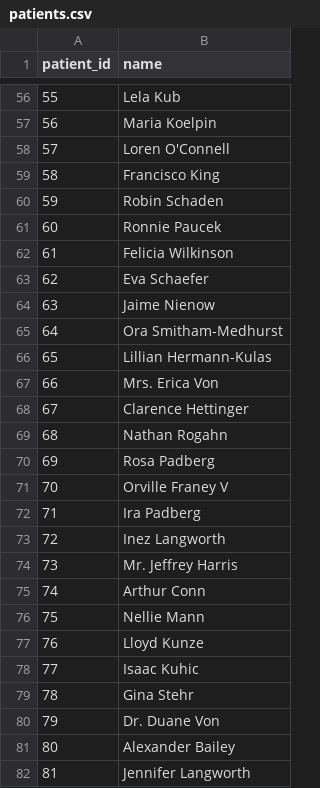
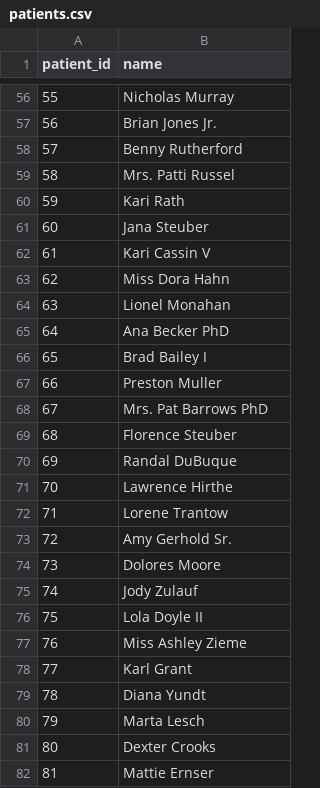
Before and after one commit to dvirgoldhamer/coding-projects, a CSV file: typescript/recon_engine/data/patients.csv, drawn as a sheet; only a part is shown, gaps mark what is left out; the diff covers the shown part only.

```diff
--- a/typescript/recon_engine/data/patients.csv
+++ b/typescript/recon_engine/data/patients.csv
@@ -56,27 +56,27 @@ patient_id,name
-55,Lela Kub
-56,Maria Koelpin
-57,Loren O'Connell
-58,Francisco King
-59,Robin Schaden
-60,Ronnie Paucek
-61,Felicia Wilkinson
-62,Eva Schaefer
-63,Jaime Nienow
-64,Ora Smitham-Medhurst
-65,Lillian Hermann-Kulas
-66,Mrs. Erica Von
-67,Clarence Hettinger
-68,Nathan Rogahn
-69,Rosa Padberg
-70,Orville Franey V
-71,Ira Padberg
-72,Inez Langworth
-73,Mr. Jeffrey Harris
-74,Arthur Conn
-75,Nellie Mann
-76,Lloyd Kunze
-77,Isaac Kuhic
-78,Gina Stehr
-79,Dr. Duane Von
-80,Alexander Bailey
-81,Jennifer Langworth
+55,Nicholas Murray
+56,Brian Jones Jr.
+57,Benny Rutherford
+58,Mrs. Patti Russel
+59,Kari Rath
+60,Jana Steuber
+61,Kari Cassin V
+62,Miss Dora Hahn
+63,Lionel Monahan
+64,Ana Becker PhD
+65,Brad Bailey I
+66,Preston Muller
+67,Mrs. Pat Barrows PhD
+68,Florence Steuber
+69,Randal DuBuque
+70,Lawrence Hirthe
+71,Lorene Trantow
+72,Amy Gerhold Sr.
+73,Dolores Moore
+74,Jody Zulauf
+75,Lola Doyle II
+76,Miss Ashley Zieme
+77,Karl Grant
+78,Diana Yundt
+79,Marta Lesch
+80,Dexter Crooks
+81,Mattie Ernser
```
Also changed, not shown: 173 edited cells elsewhere in this file, typescript/recon_engine/data/claims.csv, typescript/recon_engine/data/invoices.csv, 8 other files.
